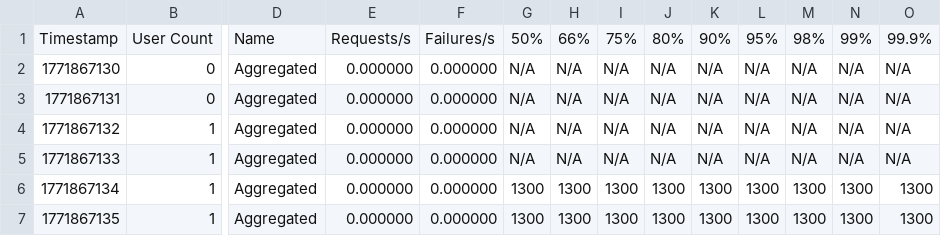
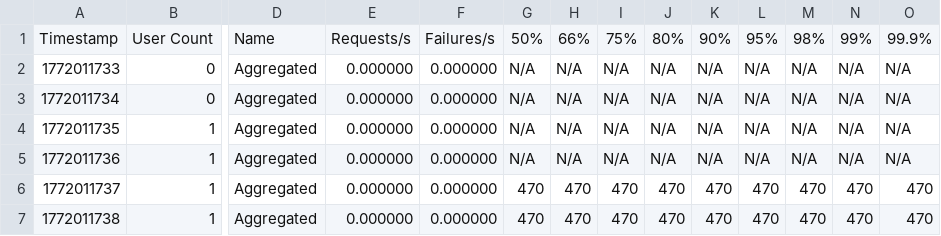
Before and after one commit to Tomaskoss/Locust_DP_repo, a CSV file: report_stats_history.csv, drawn as a sheet; only a part is shown, gaps mark what is left out; removed rows and columns are numbered as before the commit, all else as after; rows hold the shown columns only; the diff names each change by its address in the sheet, - before the commit and + after, or states it on an @@ line.

```diff
--- a/report_stats_history.csv
+++ b/report_stats_history.csv
-A2: 1771867130
+A2: 1772011733
-A3: 1771867131
+A3: 1772011734
-A4: 1771867132
+A4: 1772011735
-A5: 1771867133
+A5: 1772011736
-row 6: 1771867134 | 1 | Aggregated | 0.000000 | 0.000000 | 1300 | 1300 | 1300 | 1300 | 1300 | 1300 | 1300 | 1300 | 1300
-row 7: 1771867135 | 1 | Aggregated | 0.000000 | 0.000000 | 1300 | 1300 | 1300 | 1300 | 1300 | 1300 | 1300 | 1300 | 1300
+row 6: 1772011737 | 1 | Aggregated | 0.000000 | 0.000000 | 470 | 470 | 470 | 470 | 470 | 470 | 470 | 470 | 470
+row 7: 1772011738 | 1 | Aggregated | 0.000000 | 0.000000 | 470 | 470 | 470 | 470 | 470 | 470 | 470 | 470 | 470
```
Also changed, not shown: network_usage.csv, report_stats.csv, 9 other files.
